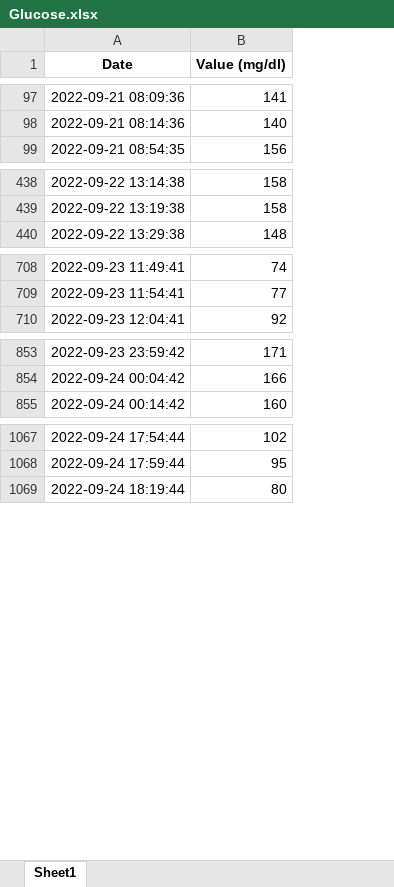
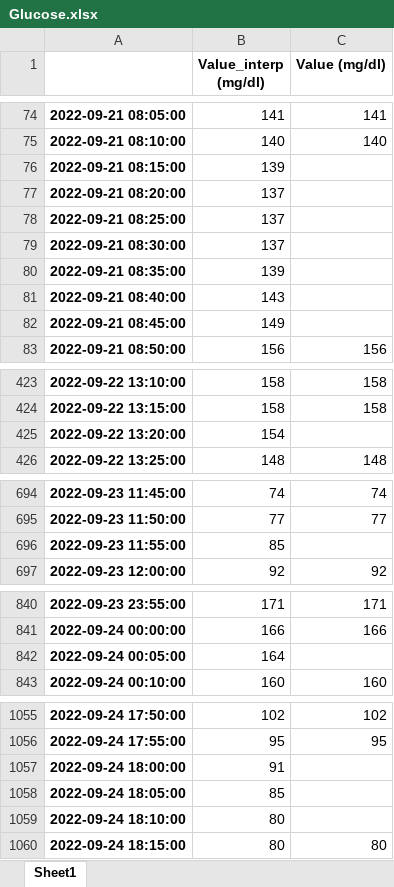
Before and after one commit to fisiologiacuantitativauc/Data, an Excel workbook: T1DM_07/Glucose.xlsx, sheet Sheet1, drawn as a sheet; only a part is shown, gaps mark what is left out; values as stored, in another font and other column widths than the file's, no borders; removed rows and columns are numbered as before the commit, all else as after; the diff covers the shown part only; the diff names each change by its address in the sheet, - before the commit and + after, or states it on an @@ line.

```diff
--- a/T1DM_07/Glucose.xlsx (sheet Sheet1)
+++ b/T1DM_07/Glucose.xlsx (sheet Sheet1)
-column A (Date), rows 97-99: 2022-09-21 08:09:36 | 2022-09-21 08:14:36 | 2022-09-21 08:54:35; rows 438-440: 2022-09-22 13:14:38 | 2022-09-22 13:19:38 | 2022-09-22 13:29:38; rows 708-710: 2022-09-23 11:49:41 | 2022-09-23 11:54:41 | 2022-09-23 12:04:41; rows 853-855: 2022-09-23 23:59:42 | 2022-09-24 00:04:42 | 2022-09-24 00:14:42; rows 1067-1069: 2022-09-24 17:54:44 | 2022-09-24 17:59:44 | 2022-09-24 18:19:44
+column A, rows 74-75: 2022-09-21 08:05:00 | 2022-09-21 08:10:00; row 83: 2022-09-21 08:50:00; rows 423-424: 2022-09-22 13:10:00 | 2022-09-22 13:15:00; row 426: 2022-09-22 13:25:00; rows 694-695: 2022-09-23 11:45:00 | 2022-09-23 11:50:00; row 697: 2022-09-23 12:00:00; rows 840-841: 2022-09-23 23:55:00 | 2022-09-24 00:00:00; row 843: 2022-09-24 00:10:00; rows 1055-1056: 2022-09-24 17:50:00 | 2022-09-24 17:55:00; row 1060: 2022-09-24 18:15:00
+column B (Value_interp (mg/dl)), rows 74-75: 141 | 140; row 83: 156; rows 423-424: 158 | 158; row 426: 148; rows 694-695: 74 | 77; row 697: 92; rows 840-841: 171 | 166; row 843: 160; rows 1055-1056: 102 | 95; row 1060: 80
+row 76: 2022-09-21 08:15:00 | 139
+row 77: 2022-09-21 08:20:00 | 137
+row 78: 2022-09-21 08:25:00 | 137
+row 79: 2022-09-21 08:30:00 | 137
+row 80: 2022-09-21 08:35:00 | 139
+row 81: 2022-09-21 08:40:00 | 143
+row 82: 2022-09-21 08:45:00 | 149
+row 425: 2022-09-22 13:20:00 | 154
+row 696: 2022-09-23 11:55:00 | 85
+row 842: 2022-09-24 00:05:00 | 164
+row 1057: 2022-09-24 18:00:00 | 91
+row 1058: 2022-09-24 18:05:00 | 85
+row 1059: 2022-09-24 18:10:00 | 80
```
Also changed, not shown: 1 added row and 150 removed rows elsewhere in this sheet, T1DM_07/Carbohidrates.xlsx, T1DM_07/IGAR.xlsx, 4 other files.
